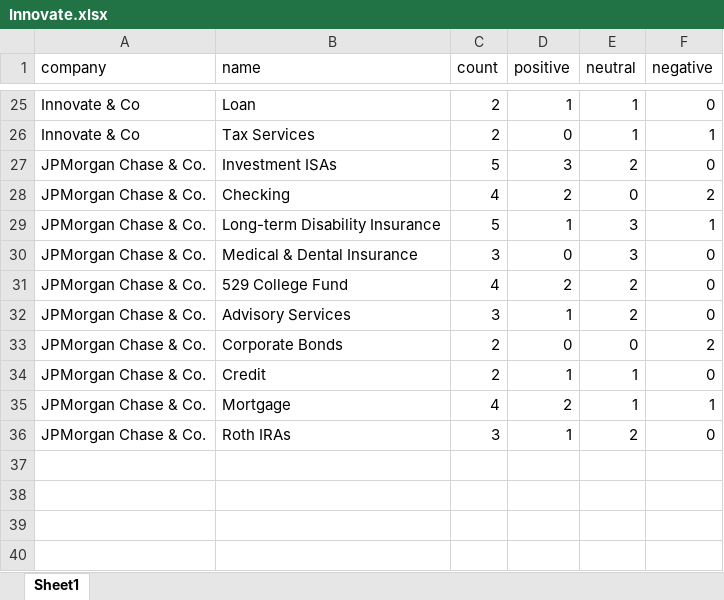
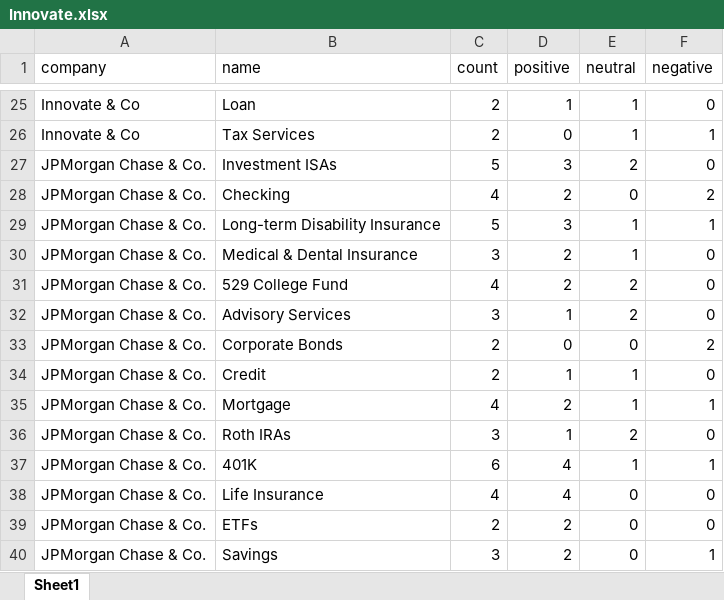
Before and after one commit to MApps-Actuate/Recommendation, an Excel workbook: BIRT Project/Recommendation Finance/Data Objects/Innovate.xlsx, sheet Sheet1, drawn as a sheet; only a part is shown, gaps mark what is left out; values as stored, in another font and other column widths than the file's, no borders; the diff names each change by its address in the sheet, - before the commit and + after, or states it on an @@ line.

Commit message:
Added JPM positive mentions

```diff
--- a/BIRT Project/Recommendation Finance/Data Objects/Innovate.xlsx (sheet Sheet1)
+++ b/BIRT Project/Recommendation Finance/Data Objects/Innovate.xlsx (sheet Sheet1)
-D29 (positive): 1
+D29 (positive): 3
-E29:E30 (neutral): 3
+E29:E30 (neutral): 1
-D30 (positive): 0
+D30 (positive): 2
+row 37: JPMorgan Chase & Co. | 401K | 6 | 4 | 1 | 1
+row 38: JPMorgan Chase & Co. | Life Insurance | 4 | 4 | 0 | 0
+row 39: JPMorgan Chase & Co. | ETFs | 2 | 2 | 0 | 0
+row 40: JPMorgan Chase & Co. | Savings | 3 | 2 | 0 | 1
```
Also changed, not shown: 3 other files.
